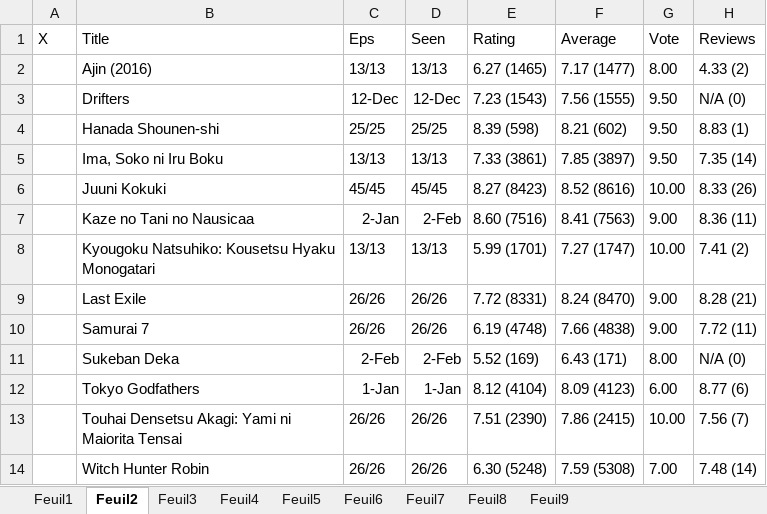
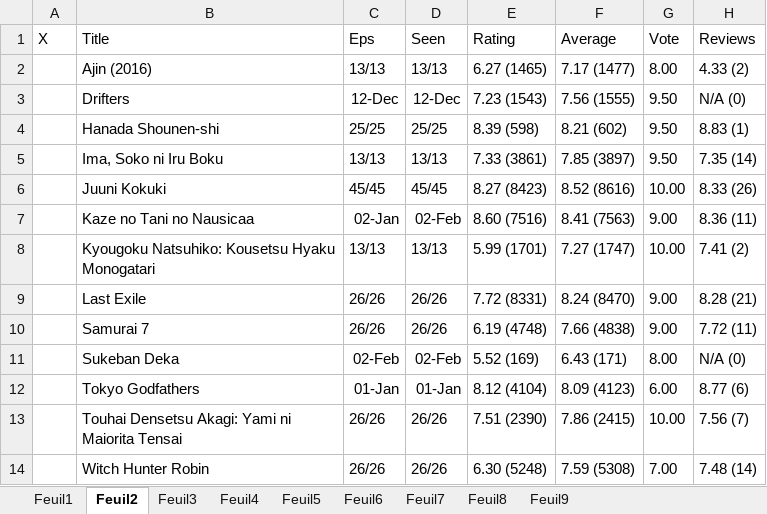
Before and after one commit to Reinaldodos/Anime, an Excel workbook: anidb jugement comparatif/TEST EBA.xlsx, sheet Feuil2, drawn as a sheet; values as stored, in another font and other column widths than the file's, no borders; the diff names each change by its address in the sheet, - before the commit and + after, or states it on an @@ line.

```diff
--- a/anidb jugement comparatif/TEST EBA.xlsx (sheet Feuil2)
+++ b/anidb jugement comparatif/TEST EBA.xlsx (sheet Feuil2)
-C7 (Eps): 2-Jan
+C7 (Eps): 02-Jan
-D7 (Seen): 2-Feb
+D7 (Seen): 02-Feb
-C11 (Eps): 2-Feb
+C11 (Eps): 02-Feb
-D11 (Seen): 2-Feb
+D11 (Seen): 02-Feb
-C12 (Eps): 1-Jan
+C12 (Eps): 01-Jan
-D12 (Seen): 1-Jan
+D12 (Seen): 01-Jan
```
Also changed, not shown: sheet Feuil7, sheet Feuil1, sheet Feuil3, sheet Feuil5, sheet Feuil9, sheet Feuil8, 1 more sheet, 1 other file.
